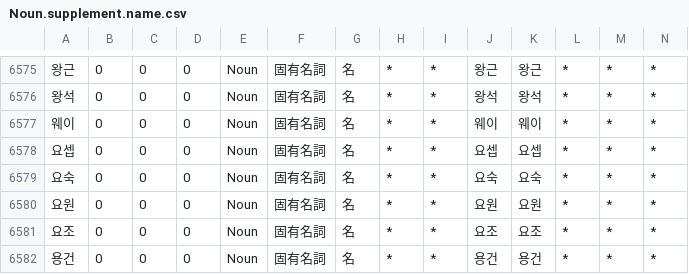
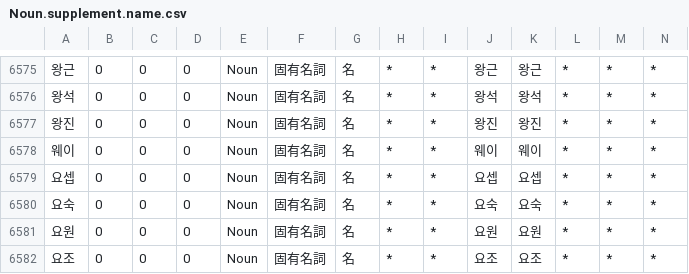
Before and after one commit to okikirmui/handic, a CSV file: seed/Noun.supplement.name.csv, drawn as a sheet; only a part is shown, gaps mark what is left out; the shorter side is filled out with more unchanged rows; rows hold the shown columns only; the diff names each change by its address in the sheet, - before the commit and + after, or states it on an @@ line.

```diff
--- a/seed/Noun.supplement.name.csv
+++ b/seed/Noun.supplement.name.csv
+row 6577: 왕진 | 0 | 0 | 0 | Noun | 固有名詞 | 名 | * | * | 왕진 | 왕진 | * | * | *
```
Also changed, not shown: 1 other file.
